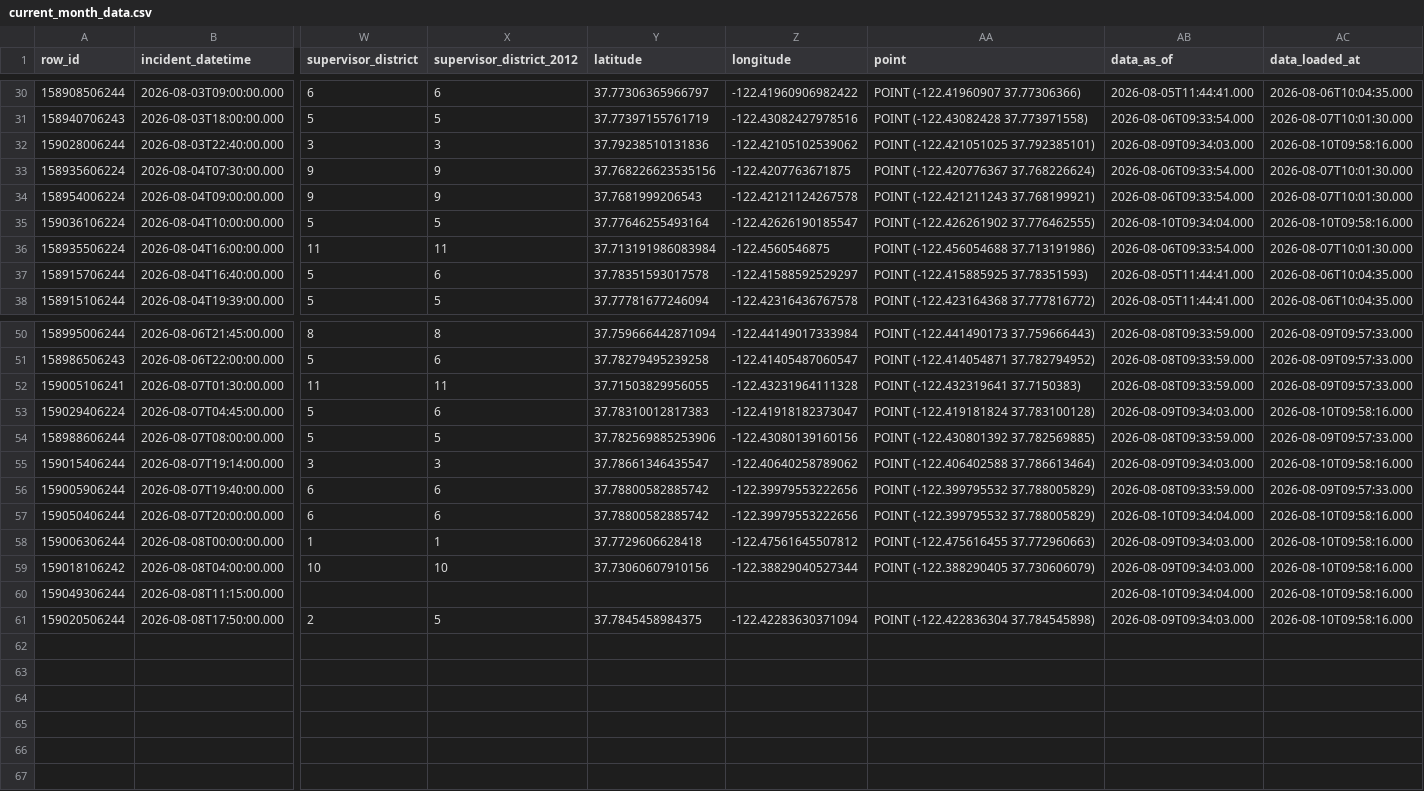
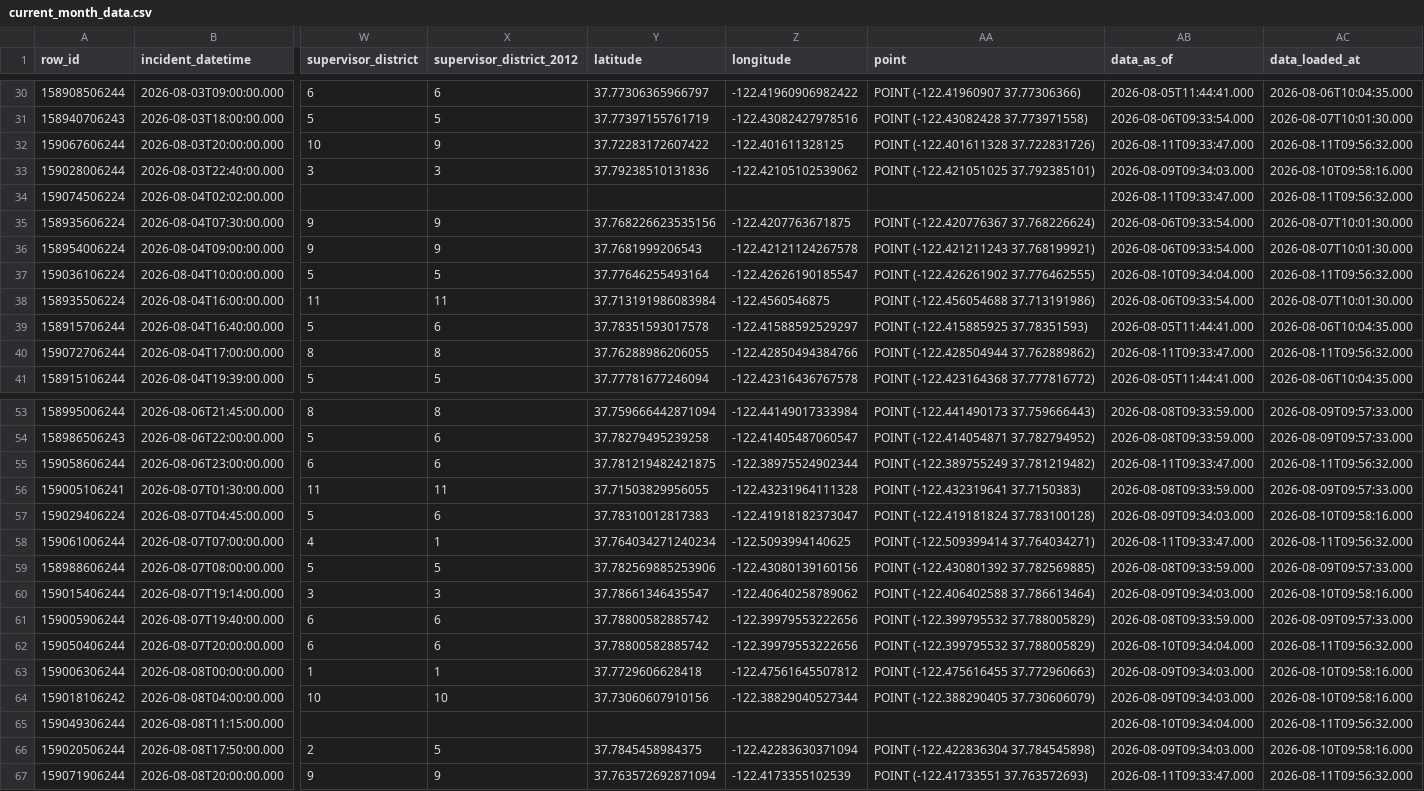
Before and after one commit to jefsal/smash-n-grab, a CSV file: current_month_data.csv, drawn as a sheet; only a part is shown, gaps mark what is left out; addresses are those after the commit; rows hold the shown columns only; the diff covers the shown part only; the diff names each change by its address in the sheet, - before the commit and + after, or states it on an @@ line.

```diff
--- a/current_month_data.csv
+++ b/current_month_data.csv
+row 32: 159067606244 | 2026-08-03T20:00:00.000 | 10 | 9 | 37.72283172607422 | -122.401611328125 | POINT (-122.401611328 37.722831726) | 2026-08-11T09:33:47.000 | 2026-08-11T09:56:32.000
+row 34: 159074506224 | 2026-08-04T02:02:00.000 |  |  |  |  |  | 2026-08-11T09:33:47.000 | 2026-08-11T09:56:32.000
-AC37 (data_loaded_at): 2026-08-10T09:58:16.000
+AC37 (data_loaded_at): 2026-08-11T09:56:32.000
+row 40: 159072706244 | 2026-08-04T17:00:00.000 | 8 | 8 | 37.76288986206055 | -122.42850494384766 | POINT (-122.428504944 37.762889862) | 2026-08-11T09:33:47.000 | 2026-08-11T09:56:32.000
+row 55: 159058606244 | 2026-08-06T23:00:00.000 | 6 | 6 | 37.781219482421875 | -122.38975524902344 | POINT (-122.389755249 37.781219482) | 2026-08-11T09:33:47.000 | 2026-08-11T09:56:32.000
+row 58: 159061006244 | 2026-08-07T07:00:00.000 | 4 | 1 | 37.764034271240234 | -122.5093994140625 | POINT (-122.509399414 37.764034271) | 2026-08-11T09:33:47.000 | 2026-08-11T09:56:32.000
-AC62 (data_loaded_at): 2026-08-10T09:58:16.000
+AC62 (data_loaded_at): 2026-08-11T09:56:32.000
-AC65 (data_loaded_at): 2026-08-10T09:58:16.000
+AC65 (data_loaded_at): 2026-08-11T09:56:32.000
+row 67: 159071906244 | 2026-08-08T20:00:00.000 | 9 | 9 | 37.763572692871094 | -122.4173355102539 | POINT (-122.41733551 37.763572693) | 2026-08-11T09:33:47.000 | 2026-08-11T09:56:32.000
```
Also changed, not shown: 3 moved rows elsewhere in this file, 1 other file.
